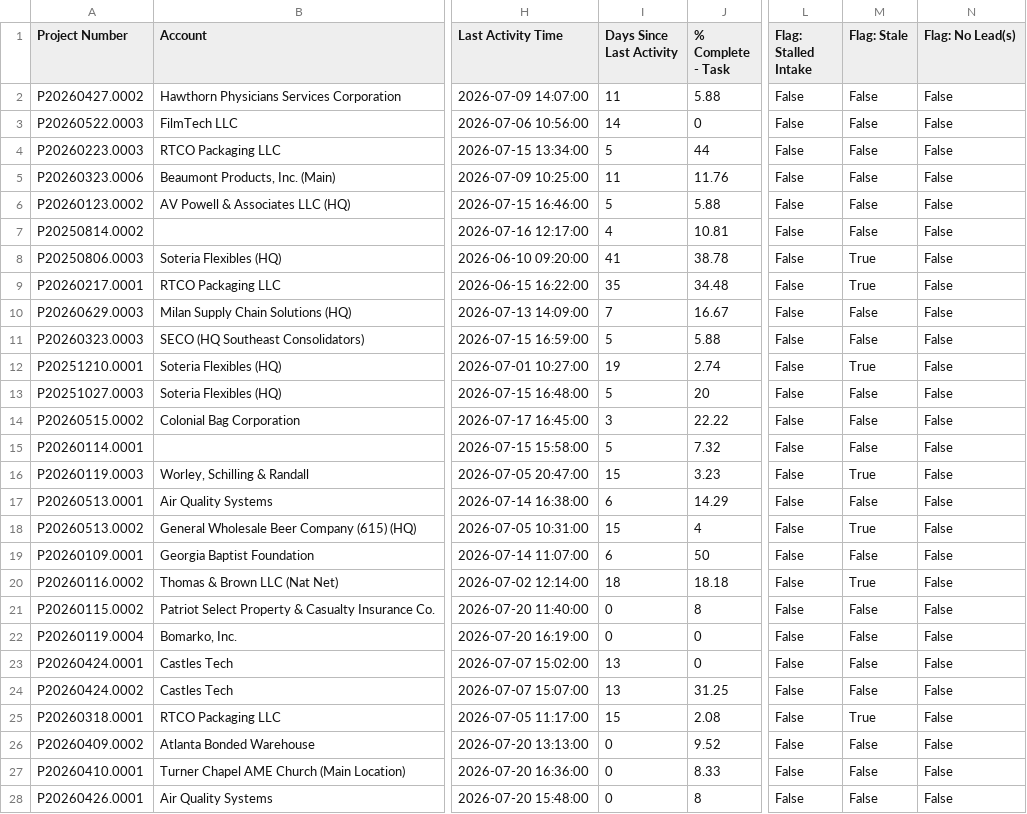
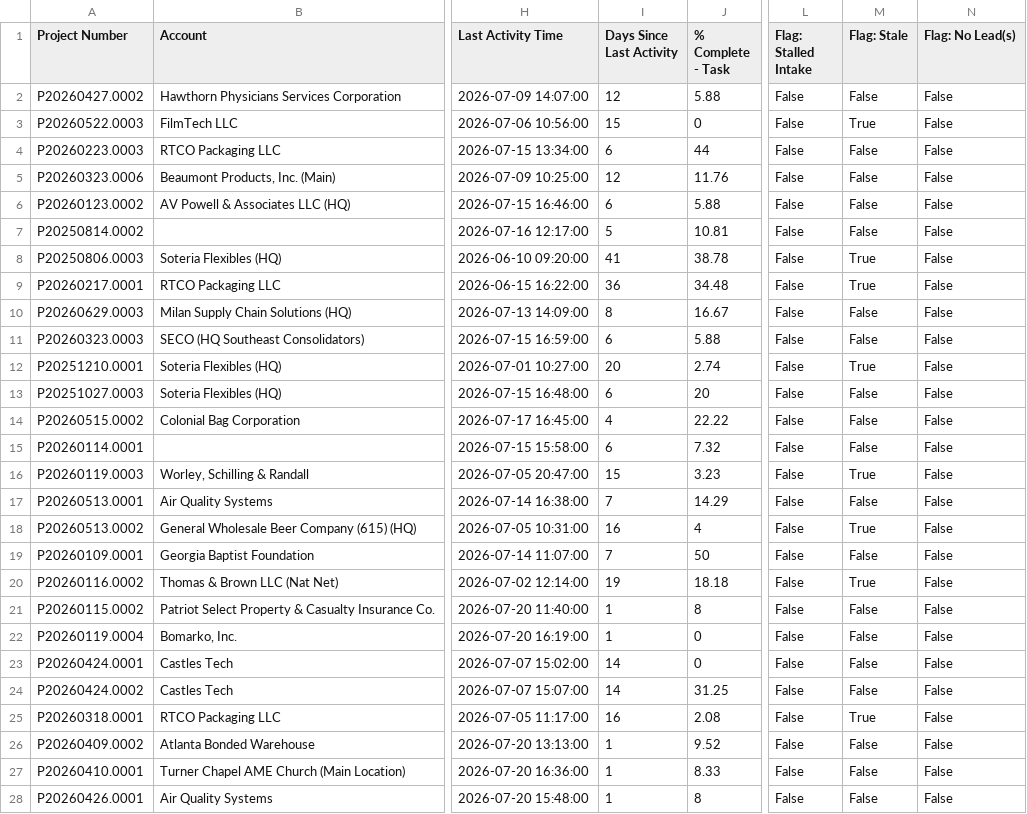
Before and after one commit to winkjb/ai-dev, a CSV file: project-management/01-coordinator/output/coordinator-project-flags-detail.csv, drawn as a sheet; only a part is shown, gaps mark what is left out; the diff covers the shown part only; the diff names each change by its address in the sheet, - before the commit and + after, or states it on an @@ line.

```diff
--- a/project-management/01-coordinator/output/coordinator-project-flags-detail.csv
+++ b/project-management/01-coordinator/output/coordinator-project-flags-detail.csv
-I2 (Days Since Last Activity): 11
+I2 (Days Since Last Activity): 12
-I3 (Days Since Last Activity): 14
+I3 (Days Since Last Activity): 15
-M3 (Flag: Stale): False
+M3 (Flag: Stale): True
-I4 (Days Since Last Activity): 5
+I4 (Days Since Last Activity): 6
-I5 (Days Since Last Activity): 11
+I5 (Days Since Last Activity): 12
-I6 (Days Since Last Activity): 5
+I6 (Days Since Last Activity): 6
-I7 (Days Since Last Activity): 4
+I7 (Days Since Last Activity): 5
-I9 (Days Since Last Activity): 35
+I9 (Days Since Last Activity): 36
-I10 (Days Since Last Activity): 7
+I10 (Days Since Last Activity): 8
-I11 (Days Since Last Activity): 5
+I11 (Days Since Last Activity): 6
-I12 (Days Since Last Activity): 19
+I12 (Days Since Last Activity): 20
-I13 (Days Since Last Activity): 5
+I13 (Days Since Last Activity): 6
-I14 (Days Since Last Activity): 3
+I14 (Days Since Last Activity): 4
-I15 (Days Since Last Activity): 5
+I15 (Days Since Last Activity): 6
-I17 (Days Since Last Activity): 6
+I17 (Days Since Last Activity): 7
-I18 (Days Since Last Activity): 15
+I18 (Days Since Last Activity): 16
-I19 (Days Since Last Activity): 6
+I19 (Days Since Last Activity): 7
-I20 (Days Since Last Activity): 18
+I20 (Days Since Last Activity): 19
-I21:I22 (Days Since Last Activity): 0
+I21:I22 (Days Since Last Activity): 1
-I23:I24 (Days Since Last Activity): 13
+I23:I24 (Days Since Last Activity): 14
-I25 (Days Since Last Activity): 15
+I25 (Days Since Last Activity): 16
-I26:I28 (Days Since Last Activity): 0
+I26:I28 (Days Since Last Activity): 1
```
Also changed, not shown: 77 edited cells elsewhere in this file, project-management/01-coordinator/output/coordinator-project-flags-summary.csv, 3 other files.
